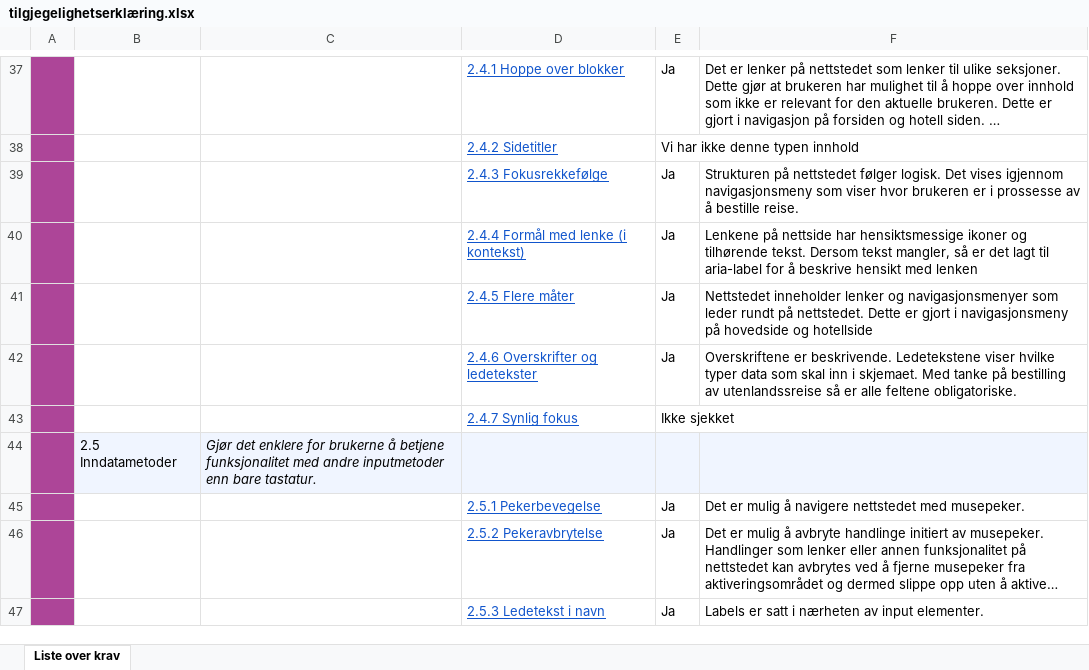
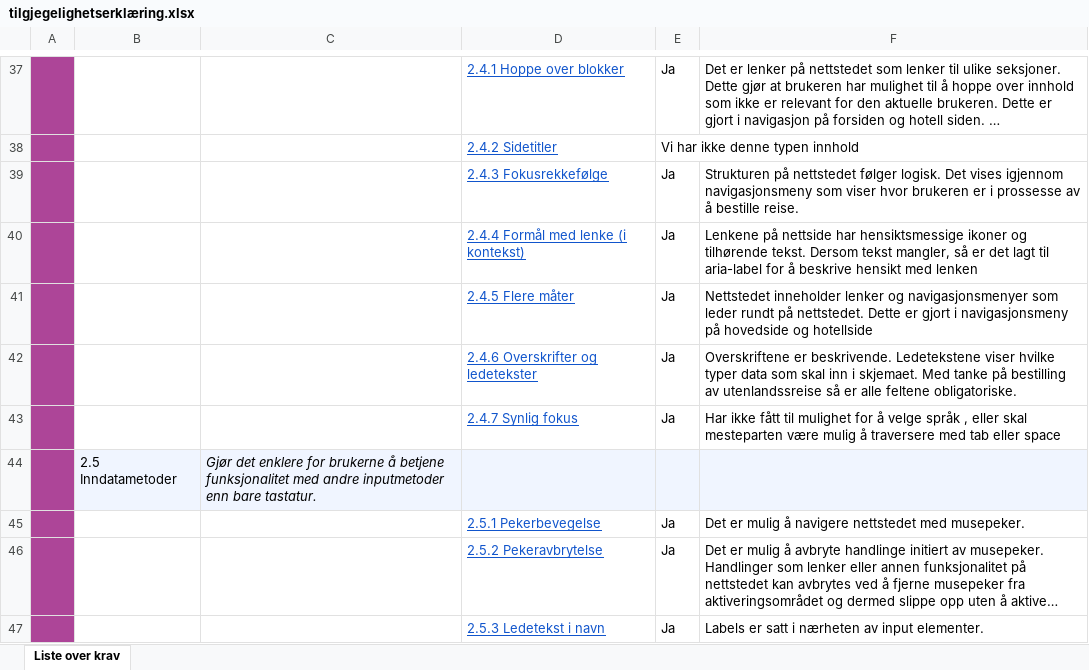
Before and after one commit to P10NE3R/eksamen_webutviling_konte, an Excel workbook: tilgjegelighetserklæring.xlsx, sheet Liste over krav, drawn as a sheet; only a part is shown, gaps mark what is left out; long unchanged cells end in …; values as stored, in another font and other column widths than the file's, no borders; charts and pictures and conditional formats not drawn; removed rows and columns are numbered as before the commit, all else as after; the diff covers the shown part only; the diff names each change by its address in the sheet, - before the commit and + after, or states it on an @@ line.

```diff
--- a/tilgjegelighetserklæring.xlsx (sheet Liste over krav)
+++ b/tilgjegelighetserklæring.xlsx (sheet Liste over krav)
-row 43:  |  |  | 2.4.7 Synlig fokus | Ikke sjekket
+row 43:  |  |  | 2.4.7 Synlig fokus | Ja | Har ikke fått til mulighet for å velge språk , eller skal mesteparten være mulig å traversere med tab eller space
```
Also changed, not shown: 11 added rows, 11 removed rows and 5 edited cells elsewhere in this sheet, 4 other files.
